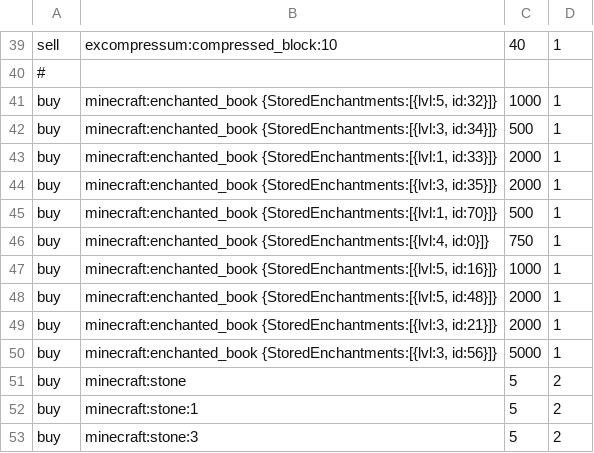
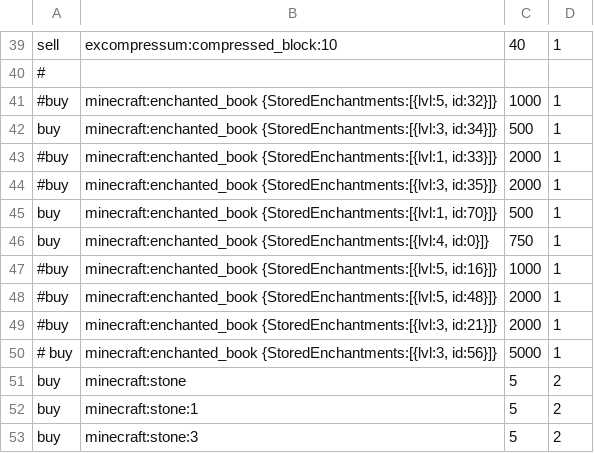
Before and after one commit to ClaudiusMinimus/Conquest_Colonies_Arcane, a CSV file: minecraft/config/adminshop/shop.csv, drawn as a sheet; only a part is shown, gaps mark what is left out.

Commit message:
Update shop.csv
books to op, but did not want to delete them yet

```diff
--- a/minecraft/config/adminshop/shop.csv
+++ b/minecraft/config/adminshop/shop.csv
@@ -40,12 +40,12 @@ sell,excompressum:compressed_block:10,40,1
 #,,,
-buy,"minecraft:enchanted_book {StoredEnchantments:[{lvl:5, id:32}]}",1000,1
+#buy,"minecraft:enchanted_book {StoredEnchantments:[{lvl:5, id:32}]}",1000,1
 buy,"minecraft:enchanted_book {StoredEnchantments:[{lvl:3, id:34}]}",500,1
-buy,"minecraft:enchanted_book {StoredEnchantments:[{lvl:1, id:33}]}",2000,1
-buy,"minecraft:enchanted_book {StoredEnchantments:[{lvl:3, id:35}]}",2000,1
+#buy,"minecraft:enchanted_book {StoredEnchantments:[{lvl:1, id:33}]}",2000,1
+#buy,"minecraft:enchanted_book {StoredEnchantments:[{lvl:3, id:35}]}",2000,1
 buy,"minecraft:enchanted_book {StoredEnchantments:[{lvl:1, id:70}]}",500,1
 buy,"minecraft:enchanted_book {StoredEnchantments:[{lvl:4, id:0}]}",750,1
-buy,"minecraft:enchanted_book {StoredEnchantments:[{lvl:5, id:16}]}",1000,1
-buy,"minecraft:enchanted_book {StoredEnchantments:[{lvl:5, id:48}]}",2000,1
-buy,"minecraft:enchanted_book {StoredEnchantments:[{lvl:3, id:21}]}",2000,1
-buy,"minecraft:enchanted_book {StoredEnchantments:[{lvl:3, id:56}]}",5000,1
+#buy,"minecraft:enchanted_book {StoredEnchantments:[{lvl:5, id:16}]}",1000,1
+#buy,"minecraft:enchanted_book {StoredEnchantments:[{lvl:5, id:48}]}",2000,1
+#buy,"minecraft:enchanted_book {StoredEnchantments:[{lvl:3, id:21}]}",2000,1
+# buy,"minecraft:enchanted_book {StoredEnchantments:[{lvl:3, id:56}]}",5000,1
 buy,minecraft:stone,5,2
```
